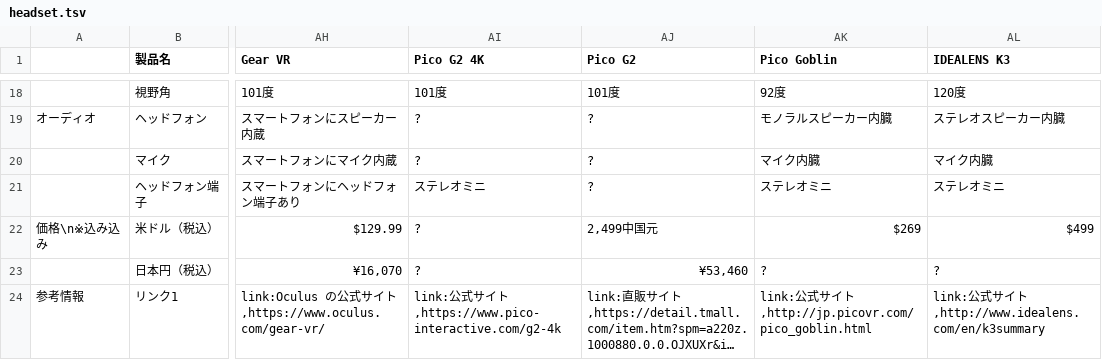
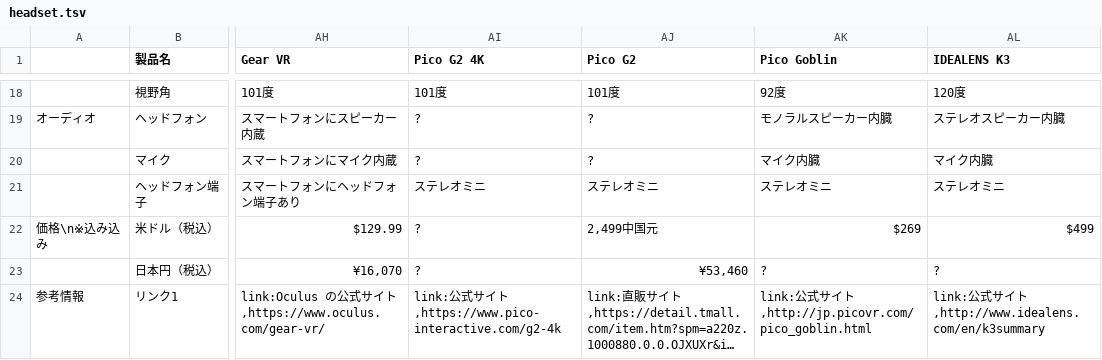
Before and after one commit to yutokun/XR-Headset-Comparison, a TSV file: headset.tsv, drawn as a sheet; only a part is shown, gaps mark what is left out; long unchanged cells end in …; the diff names each change by its address in the sheet, - before the commit and + after, or states it on an @@ line.

Commit message:
Pico G2 にステレオミニジャックを追記しました。

```diff
--- a/headset.tsv
+++ b/headset.tsv
-AJ21 (Pico G2): ?
+AJ21 (Pico G2): ステレオミニ
```
